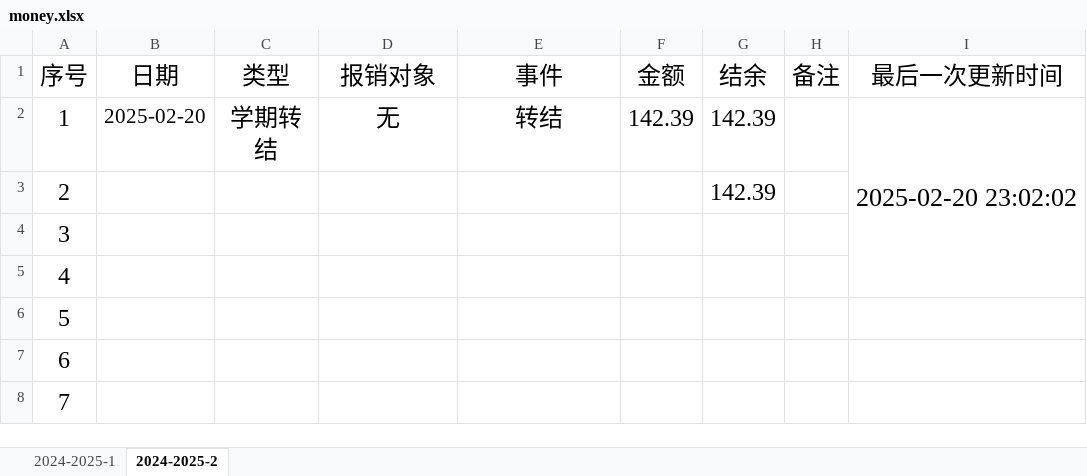
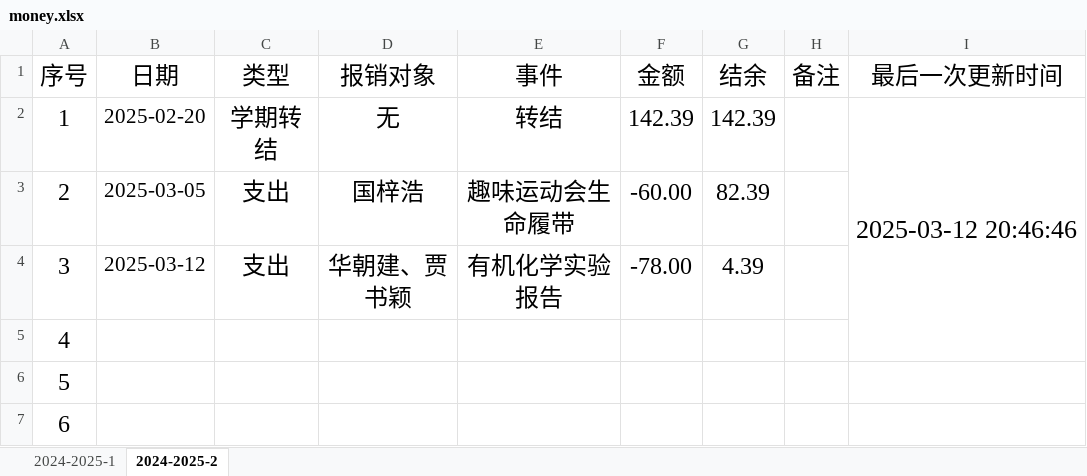
Before and after one commit to LJZ-ZZ/LJZ-ZZ.github.io, an Excel workbook: branch/SXAU/resources/others/money.xlsx, sheet 2024-2025-2, drawn as a sheet; only a part is shown; the shorter side is filled out with more unchanged rows; values as stored, in another font and other column widths than the file's, no borders; the diff names each change by its address in the sheet, - before the commit and + after, or states it on an @@ line.

```diff
--- a/branch/SXAU/resources/others/money.xlsx (sheet 2024-2025-2)
+++ b/branch/SXAU/resources/others/money.xlsx (sheet 2024-2025-2)
-I2 (最后一次更新时间): 2025-02-20 23:02:02
+I2 (最后一次更新时间): 2025-03-12 20:46:46
-B3 (日期): (empty)
+B3 (日期): 2025-03-05
-C3:C4 (类型): (empty)
+C3:C4 (类型): 支出
-D3 (报销对象): (empty)
+D3 (报销对象): 国梓浩
-E3 (事件): (empty)
+E3 (事件): 趣味运动会生命履带
-F3 (金额): (empty)
+F3 (金额): -60.00
-G3 (结余): 142.39
+G3 (结余): 82.39
-B4 (日期): (empty)
+B4 (日期): 2025-03-12
-D4 (报销对象): (empty)
+D4 (报销对象): 华朝建、贾书颖
-E4 (事件): (empty)
+E4 (事件): 有机化学实验报告
-F4 (金额): (empty)
+F4 (金额): -78.00
-G4 (结余): (empty)
+G4 (结余): 4.39
```
Also changed, not shown: sheet 2024-2025-1, 2 other files.
